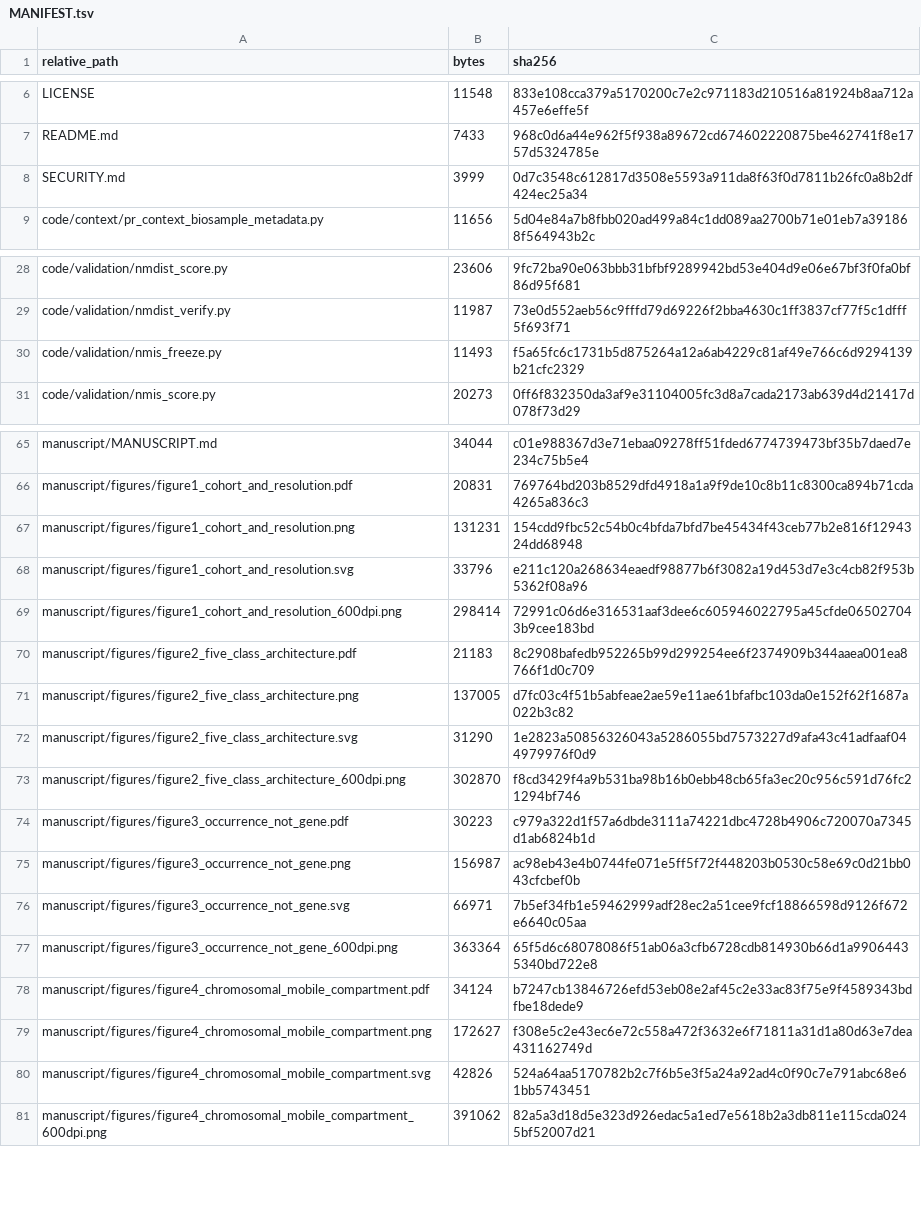
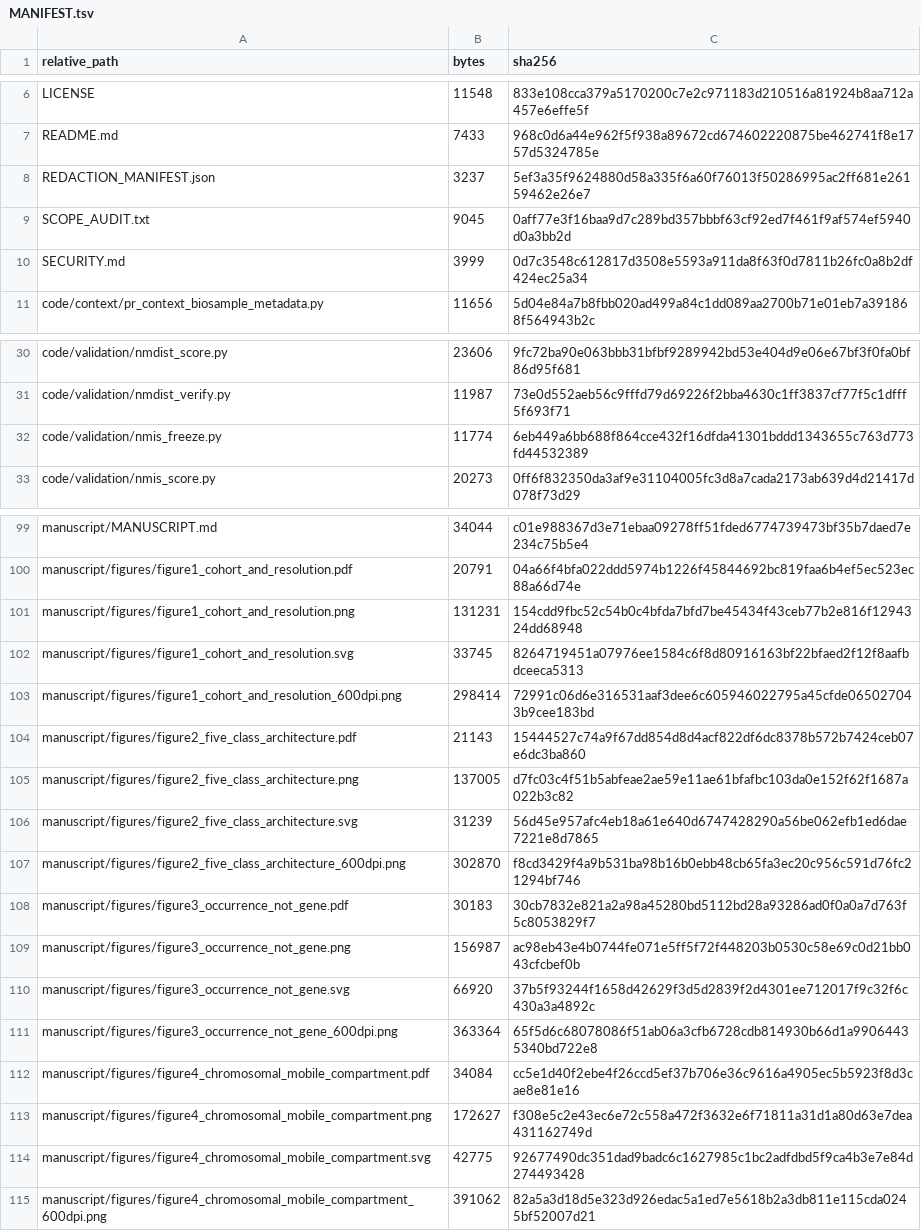
Before and after one commit to piranfar/portabilityrisk, a TSV file: MANIFEST.tsv, drawn as a sheet; only a part is shown, gaps mark what is left out; addresses are those after the commit; the diff covers the shown part only; the diff names each change by its address in the sheet, - before the commit and + after, or states it on an @@ line.

Commit message:
Write the manifest last, over the finished tree
MANIFEST.tsv was written by the builder and then invalidated twice inside the
same pipeline: the redactor rewrites four files, and the resource-layer builders
add data/. It described a tree that no longer existed by the time it shipped.

A clean-checkout verification caught it -- four digests in a fresh clone did not
match the manifest that shipped beside them. That is exactly the failure a
manifest exists to prevent, so it is now written by write_manifest.py as the
final step, and excludes itself.

Figures are also byte-reproducible now. matplotlib stamped a creation date into
SVG and PDF metadata and derived SVG clip-path ids from a random salt, so two
runs over identical data produced different bytes. The date is suppressed and
the salt pinned; 31 of 32 figure files are byte-identical across runs, and the
one exception differs only in a single generated element id.

```diff
--- a/MANIFEST.tsv
+++ b/MANIFEST.tsv
+row 8: REDACTION_MANIFEST.json | 3237 | 5ef3a35f9624880d58a335f6a60f76013f50286995ac2ff681e26159462e26e7
+row 9: SCOPE_AUDIT.txt | 9045 | 0aff77e3f16baa9d7c289bd357bbbf63cf92ed7f461f9af574ef5940d0a3bb2d
-B32 (bytes): 11493
+B32 (bytes): 11774
-C32 (sha256): f5a65fc6c1731b5d875264a12a6ab4229c81af49e766c6d9294139b21cfc2329
+C32 (sha256): 6eb449a6bb688f864cce432f16dfda41301bddd1343655c763d773fd44532389
-B100 (bytes): 20831
+B100 (bytes): 20791
-C100 (sha256): 769764bd203b8529dfd4918a1a9f9de10c8b11c8300ca894b71cda4265a836c3
+C100 (sha256): 04a66f4bfa022ddd5974b1226f45844692bc819faa6b4ef5ec523ec88a66d74e
-B102 (bytes): 33796
+B102 (bytes): 33745
-C102 (sha256): e211c120a268634eaedf98877b6f3082a19d453d7e3c4cb82f953b5362f08a96
+C102 (sha256): 8264719451a07976ee1584c6f8d80916163bf22bfaed2f12f8aafbdceeca5313
-B104 (bytes): 21183
+B104 (bytes): 21143
-C104 (sha256): 8c2908bafedb952265b99d299254ee6f2374909b344aaea001ea8766f1d0c709
+C104 (sha256): 15444527c74a9f67dd854d8d4acf822df6dc8378b572b7424ceb07e6dc3ba860
-B106 (bytes): 31290
+B106 (bytes): 31239
-C106 (sha256): 1e2823a50856326043a5286055bd7573227d9afa43c41adfaaf044979976f0d9
+C106 (sha256): 56d45e957afc4eb18a61e640d6747428290a56be062efb1ed6dae7221e8d7865
-B108 (bytes): 30223
+B108 (bytes): 30183
-C108 (sha256): c979a322d1f57a6dbde3111a74221dbc4728b4906c720070a7345d1ab6824b1d
+C108 (sha256): 30cb7832e821a2a98a45280bd5112bd28a93286ad0f0a0a7d763f5c8053829f7
-B110 (bytes): 66971
+B110 (bytes): 66920
-C110 (sha256): 7b5ef34fb1e59462999adf28ec2a51cee9fcf18866598d9126f672e6640c05aa
+C110 (sha256): 37b5f93244f1658d42629f3d5d2839f2d4301ee712017f9c32f6c430a3a4892c
-B112 (bytes): 34124
+B112 (bytes): 34084
-C112 (sha256): b7247cb13846726efd53eb08e2af45c2e33ac83f75e9f4589343bdfbe18dede9
+C112 (sha256): cc5e1d40f2ebe4f26ccd5ef37b706e36c9616a4905ec5b5923f8d3cae8e81e16
-B114 (bytes): 42826
+B114 (bytes): 42775
-C114 (sha256): 524a64aa5170782b2c7f6b5e3f5a24a92ad4c0f90c7e791abc68e61bb5743451
+C114 (sha256): 92677490dc351dad9badc6c1627985c1bc2adfdbd5f9ca4b3e7e84d274493428
```
Also changed, not shown: 32 added rows and 21 edited cells elsewhere in this file, data/PORTABILITYRISK_TABLE_CATALOGUE_V1.tsv, 18 other files.
